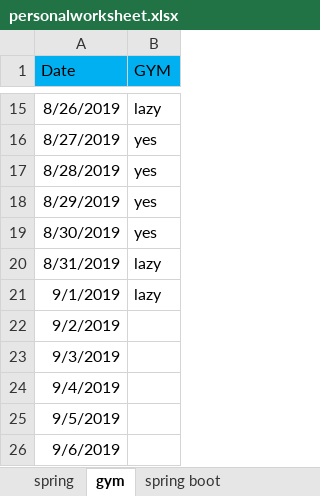
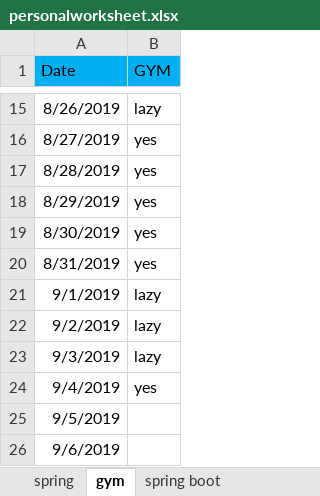
Before and after one commit to saki209/PIO, an Excel workbook: personalworksheet.xlsx, sheet gym, drawn as a sheet; only a part is shown, gaps mark what is left out; values as stored, in another font and other column widths than the file's, no borders; the diff names each change by its address in the sheet, - before the commit and + after, or states it on an @@ line.

```diff
--- a/personalworksheet.xlsx (sheet gym)
+++ b/personalworksheet.xlsx (sheet gym)
-B20 (GYM): lazy
+B20 (GYM): yes
-B22:B23 (GYM): (empty)
+B22:B23 (GYM): lazy
-B24 (GYM): (empty)
+B24 (GYM): yes
```
Also changed, not shown: sheet spring, 4 other files.
